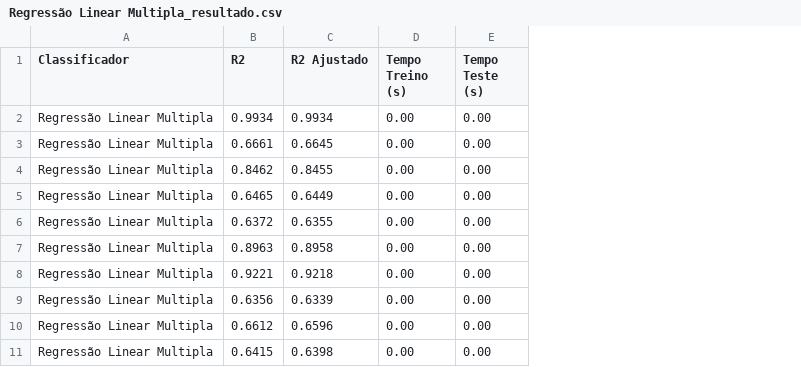
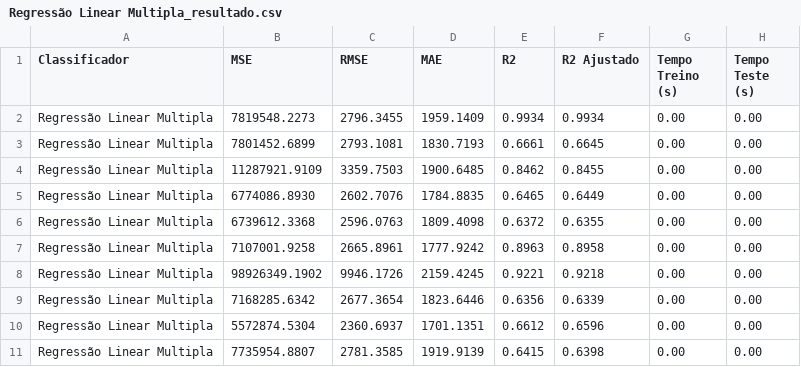
Before and after one commit to AlvesAlbano/IA-AV1-Projeto, a CSV file: resultados/individuais/Regressão Linear Multipla/Regressão Linear Multipla_resultado.csv, drawn as a sheet; the diff names each change by its address in the sheet, - before the commit and + after, or states it on an @@ line.

```diff
--- a/resultados/individuais/Regressão Linear Multipla/Regressão Linear Multipla_resultado.csv
+++ b/resultados/individuais/Regressão Linear Multipla/Regressão Linear Multipla_resultado.csv
+column B (MSE), rows 2-11: 7819548.2273 | 7801452.6899 | 11287921.9109 | 6774086.8930 | 6739612.3368 | 7107001.9258 | 98926349.1902 | 7168285.6342 | 5572874.5304 | 7735954.8807
+column C (RMSE), rows 2-11: 2796.3455 | 2793.1081 | 3359.7503 | 2602.7076 | 2596.0763 | 2665.8961 | 9946.1726 | 2677.3654 | 2360.6937 | 2781.3585
+column D (MAE), rows 2-11: 1959.1409 | 1830.7193 | 1900.6485 | 1784.8835 | 1809.4098 | 1777.9242 | 2159.4245 | 1823.6446 | 1701.1351 | 1919.9139
```
Also changed, not shown: resultados/individuais/KNN Classificação (Distância Euclidiana)/KNN Classificação (Distância Euclidiana)_resultado.csv, resultados/individuais/KNN Regressão (Distância Euclidiana)/KNN Regressão (Distância Euclidiana)_resultado.csv, 22 other files.
